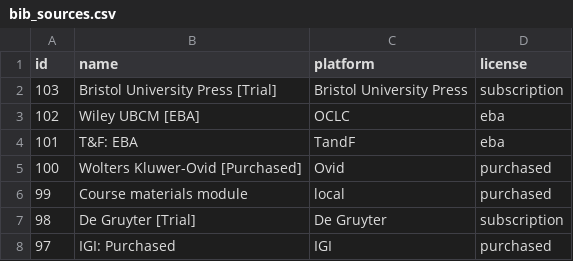
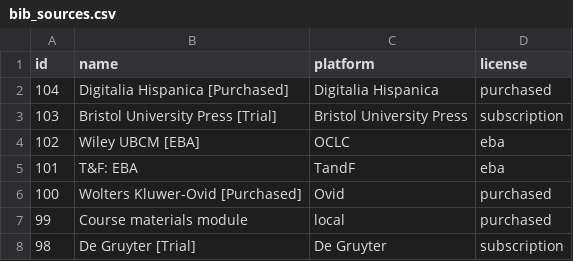
Before and after one commit to mutronic/marcaroni, a CSV file: conf/bib_sources.csv, drawn as a sheet; only a part is shown; the shorter side is filled out with more unchanged rows.

Commit message:
adding Digitalia Hispanica to bib source list

```diff
--- a/conf/bib_sources.csv
+++ b/conf/bib_sources.csv
@@ -1,2 +1,3 @@
 id,name,platform,license
+104,Digitalia Hispanica [Purchased],Digitalia Hispanica,purchased
 103,Bristol University Press [Trial],Bristol University Press,subscription
```
